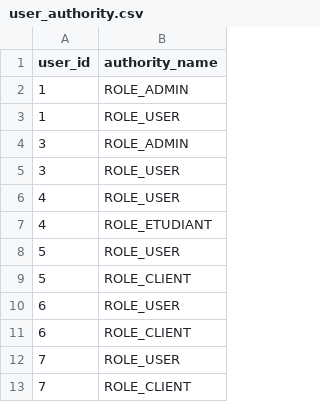
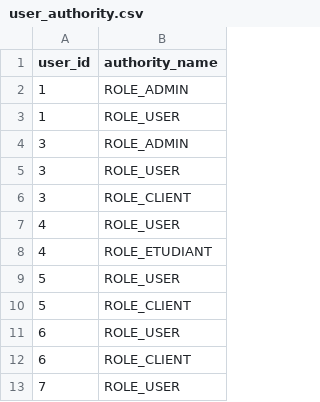
Before and after one commit to nicolasprvd/gestion_projet_tic, a CSV file: src/main/resources/config/liquibase/data/user_authority.csv, drawn as a sheet; only a part is shown; the shorter side is filled out with more unchanged rows; the diff names each change by its address in the sheet, - before the commit and + after, or states it on an @@ line.

Commit message:
Ajout role client a l'admin

```diff
--- a/src/main/resources/config/liquibase/data/user_authority.csv
+++ b/src/main/resources/config/liquibase/data/user_authority.csv
+row 6: 3 | ROLE_CLIENT
```
Also changed, not shown: 1 other file.
